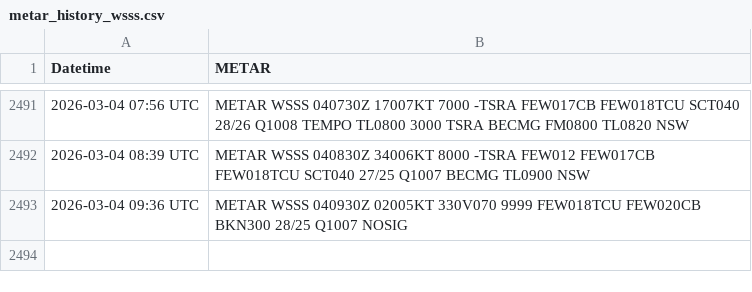
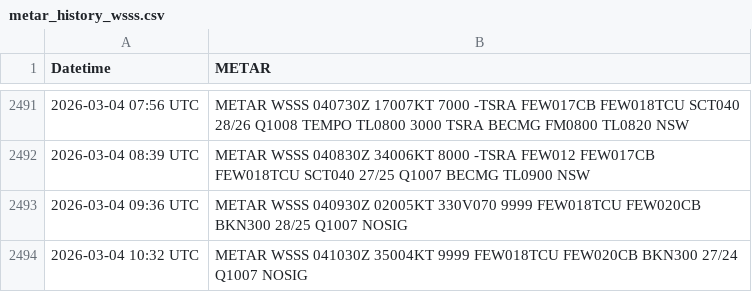
Before and after one commit to ngyujingfromtpams/wsss-metar-archive, a CSV file: metar_history_wsss.csv, drawn as a sheet; only a part is shown, gaps mark what is left out; the diff names each change by its address in the sheet, - before the commit and + after, or states it on an @@ line.

```diff
--- a/metar_history_wsss.csv
+++ b/metar_history_wsss.csv
+row 2494: 2026-03-04 10:32 UTC | METAR WSSS 041030Z 35004KT 9999 FEW018TCU FEW020CB BKN300 27/24 Q1007 NOSIG
```
